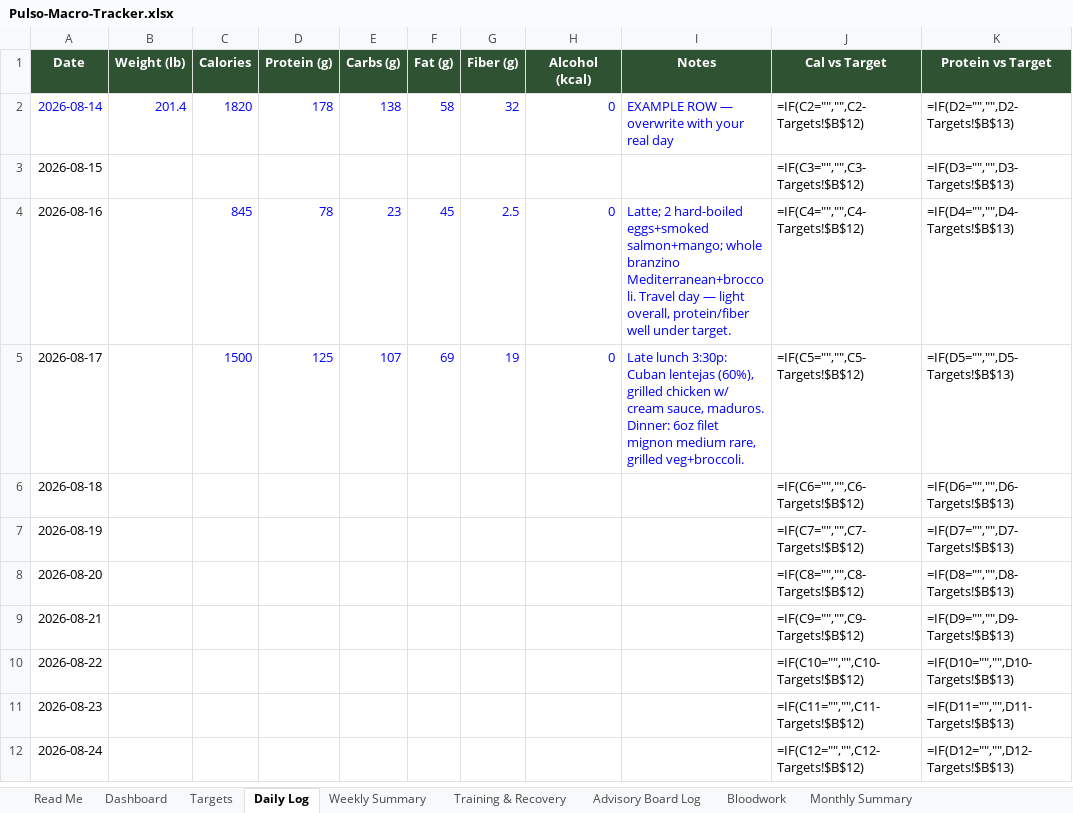
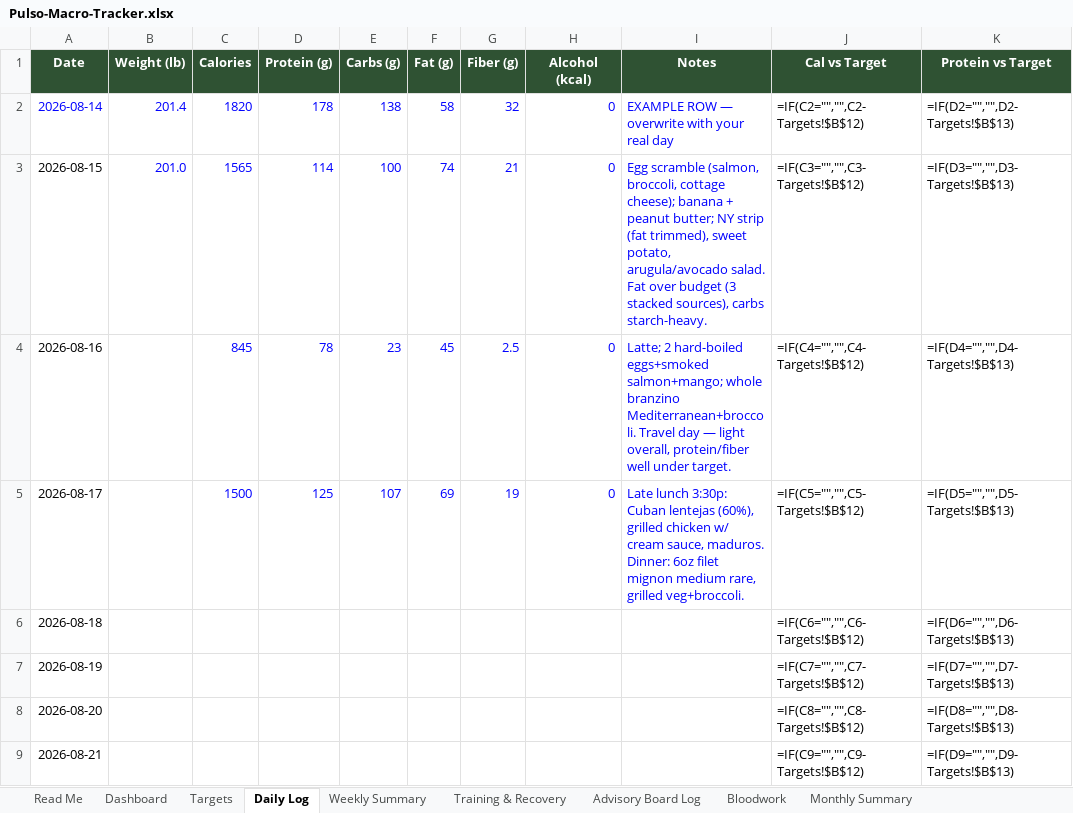
Before and after one commit to robertoyanezjr/Pulso, an Excel workbook: coach/Pulso-Macro-Tracker.xlsx, sheet Daily Log, drawn as a sheet; only a part is shown; the shorter side is filled out with more unchanged rows; values as stored, in another font and other column widths than the file's, no borders; formulas without a stored value are shown as written; the diff names each change by its address in the sheet, - before the commit and + after, or states it on an @@ line.

```diff
--- a/coach/Pulso-Macro-Tracker.xlsx (sheet Daily Log)
+++ b/coach/Pulso-Macro-Tracker.xlsx (sheet Daily Log)
-B3 (Weight (lb)): (empty)
+B3 (Weight (lb)): 201.0
-C3 (Calories): (empty)
+C3 (Calories): 1565
-D3 (Protein (g)): (empty)
+D3 (Protein (g)): 114
-E3 (Carbs (g)): (empty)
+E3 (Carbs (g)): 100
-F3 (Fat (g)): (empty)
+F3 (Fat (g)): 74
-G3 (Fiber (g)): (empty)
+G3 (Fiber (g)): 21
-H3 (Alcohol (kcal)): (empty)
+H3 (Alcohol (kcal)): 0
-I3 (Notes): (empty)
+I3 (Notes): Egg scramble (salmon, broccoli, cottage cheese); banana + peanut butter; NY strip (fat trimmed), sweet potato, arugula/avocado salad. Fat over budget (3 stacked sources), carbs starch-heavy.
```
